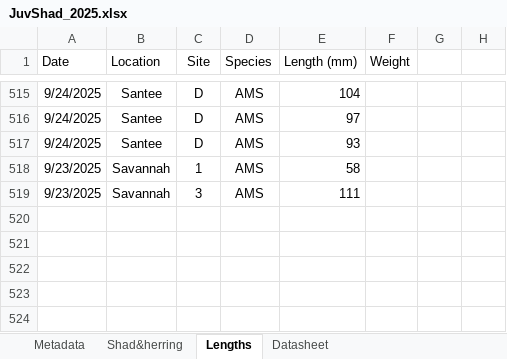
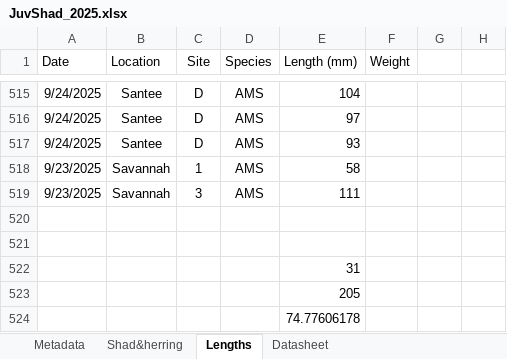
Before and after one commit to K-Hoffstats/JAI, an Excel workbook: JuvShad_2025.xlsx, sheet Lengths, drawn as a sheet; only a part is shown, gaps mark what is left out; values as stored, in another font and other column widths than the file's, no borders; the diff names each change by its address in the sheet, - before the commit and + after, or states it on an @@ line.

```diff
--- a/JuvShad_2025.xlsx (sheet Lengths)
+++ b/JuvShad_2025.xlsx (sheet Lengths)
+row 520: (empty)
+row 521: (empty)
+row 522:  |  |  |  | 31
+row 523:  |  |  |  | 205
+row 524:  |  |  |  | 74.77606178
```
Also changed, not shown: sheet Shad&herring.
